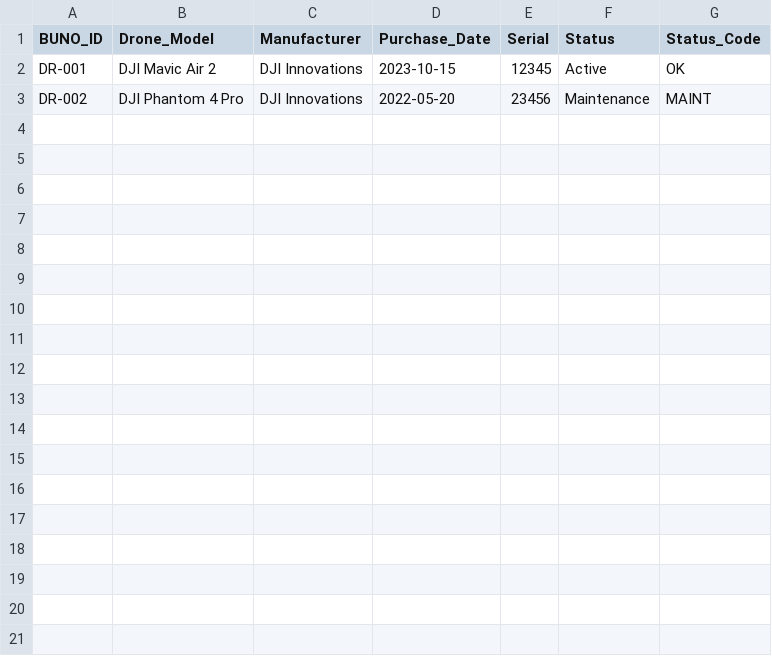
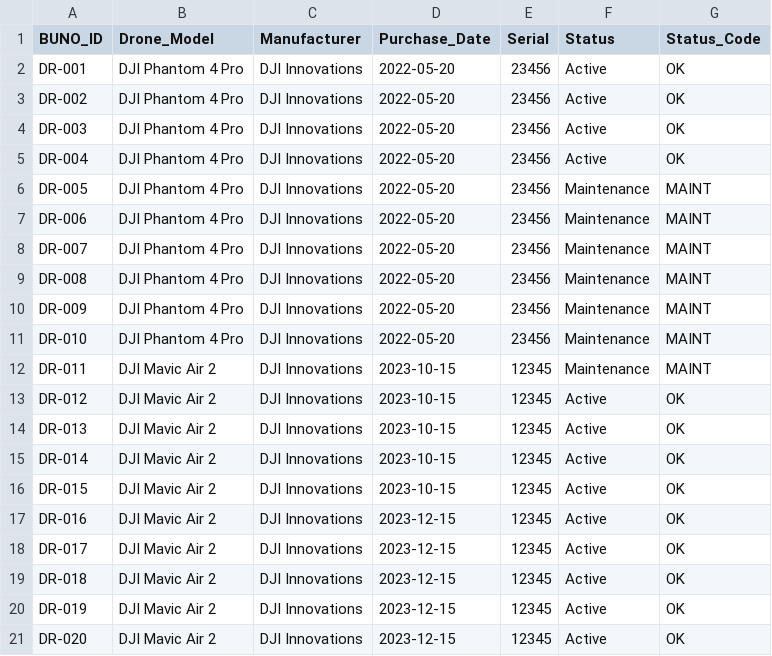
Before and after one commit to pctrainor/Group-4-ISYS-57103, a CSV file: drone.csv, drawn as a sheet.

Commit message:
added rows

```diff
--- a/drone.csv
+++ b/drone.csv
@@ -1,3 +1,21 @@
 BUNO_ID,Drone_Model,Manufacturer,Purchase_Date,Serial,Status,Status_Code
-DR-001,DJI Mavic Air 2,"DJI Innovations",2023-10-15,12345,"Active","OK"
-DR-002,DJI Phantom 4 Pro,"DJI Innovations",2022-05-20,23456,"Maintenance","MAINT"
+DR-001,DJI Phantom 4 Pro,"DJI Innovations",2022-05-20,23456,"Active","OK"
+DR-002,DJI Phantom 4 Pro,"DJI Innovations",2022-05-20,23456,"Active","OK"
+DR-003,DJI Phantom 4 Pro,"DJI Innovations",2022-05-20,23456,"Active","OK"
+DR-004,DJI Phantom 4 Pro,"DJI Innovations",2022-05-20,23456,"Active","OK"
+DR-005,DJI Phantom 4 Pro,"DJI Innovations",2022-05-20,23456,"Maintenance","MAINT"
+DR-006,DJI Phantom 4 Pro,"DJI Innovations",2022-05-20,23456,"Maintenance","MAINT"
+DR-007,DJI Phantom 4 Pro,"DJI Innovations",2022-05-20,23456,"Maintenance","MAINT"
+DR-008,DJI Phantom 4 Pro,"DJI Innovations",2022-05-20,23456,"Maintenance","MAINT"
+DR-009,DJI Phantom 4 Pro,"DJI Innovations",2022-05-20,23456,"Maintenance","MAINT"
+DR-010,DJI Phantom 4 Pro,"DJI Innovations",2022-05-20,23456,"Maintenance","MAINT"
+DR-011,DJI Mavic Air 2,"DJI Innovations",2023-10-15,12345,"Maintenance","MAINT"
+DR-012,DJI Mavic Air 2,"DJI Innovations",2023-10-15,12345,"Active","OK"
+DR-013,DJI Mavic Air 2,"DJI Innovations",2023-10-15,12345,"Active","OK"
+DR-014,DJI Mavic Air 2,"DJI Innovations",2023-10-15,12345,"Active","OK"
+DR-015,DJI Mavic Air 2,"DJI Innovations",2023-10-15,12345,"Active","OK"
+DR-016,DJI Mavic Air 2,"DJI Innovations",2023-12-15,12345,"Active","OK"
+DR-017,DJI Mavic Air 2,"DJI Innovations",2023-12-15,12345,"Active","OK"
+DR-018,DJI Mavic Air 2,"DJI Innovations",2023-12-15,12345,"Active","OK"
+DR-019,DJI Mavic Air 2,"DJI Innovations",2023-12-15,12345,"Active","OK"
+DR-020,DJI Mavic Air 2,"DJI Innovations",2023-12-15,12345,"Active","OK"
```
